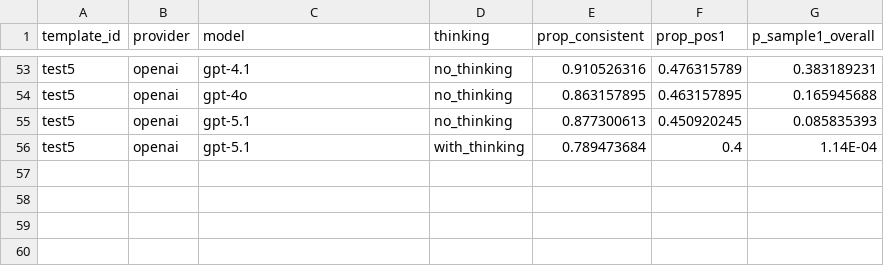
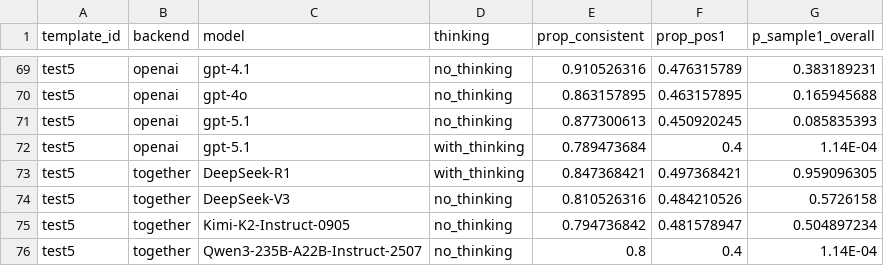
Before and after one commit to shmercer/pairwiseLLM, a CSV file: inst/extdata/template_test_summary_all.csv (was inst/extdata/template_test_summary.csv), drawn as a sheet; only a part is shown, gaps mark what is left out; the diff covers the shown part only.

```diff
--- a/inst/extdata/template_test_summary.csv
+++ b/inst/extdata/template_test_summary_all.csv
@@ -1 +1 @@
-template_id,provider,model,thinking,prop_consistent,prop_pos1,p_sample1_overall
+template_id,backend,model,thinking,prop_consistent,prop_pos1,p_sample1_overall
@@ -56 +72,5 @@ test5,openai,gpt-5.1,no_thinking,0.877300613,0.450920245,0.085835393
 test5,openai,gpt-5.1,with_thinking,0.789473684,0.4,1.14E-04
+test5,together,DeepSeek-R1,with_thinking,0.847368421,0.497368421,0.959096305
+test5,together,DeepSeek-V3,no_thinking,0.810526316,0.484210526,0.5726158
+test5,together,Kimi-K2-Instruct-0905,no_thinking,0.794736842,0.481578947,0.504897234
+test5,together,Qwen3-235B-A22B-Instruct-2507,no_thinking,0.8,0.4,1.14E-04
```
Also changed, not shown: 16 added rows elsewhere in this file, 7 other files.
